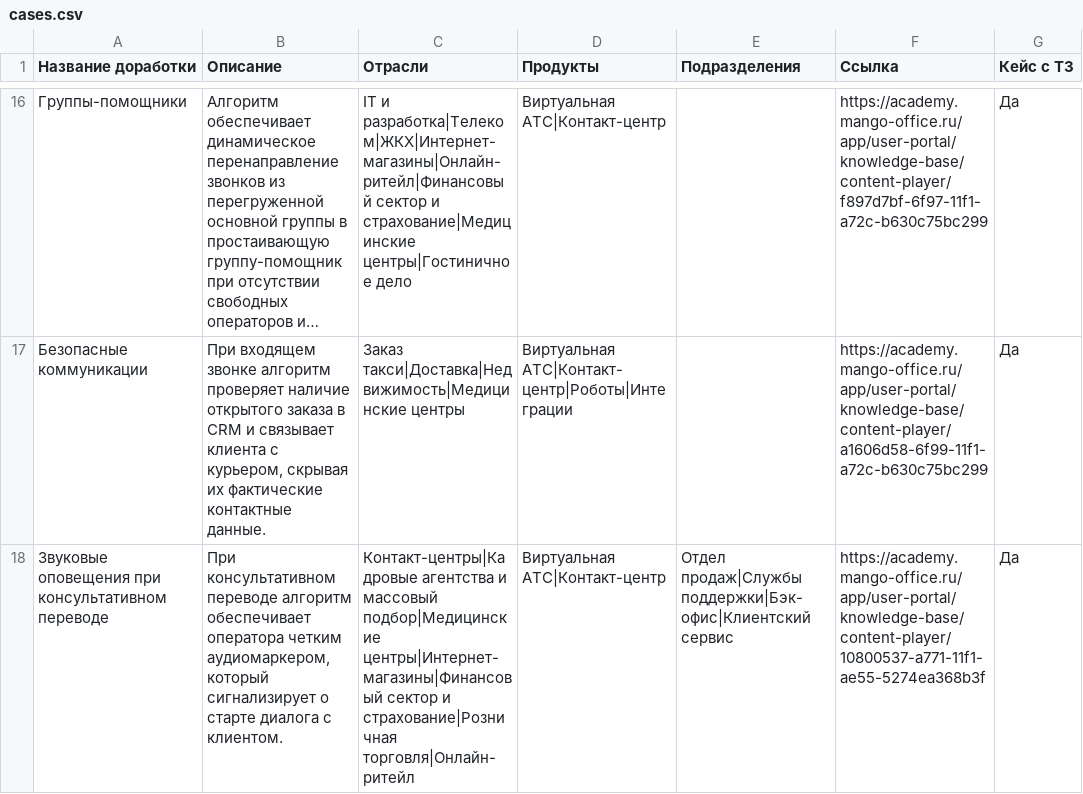
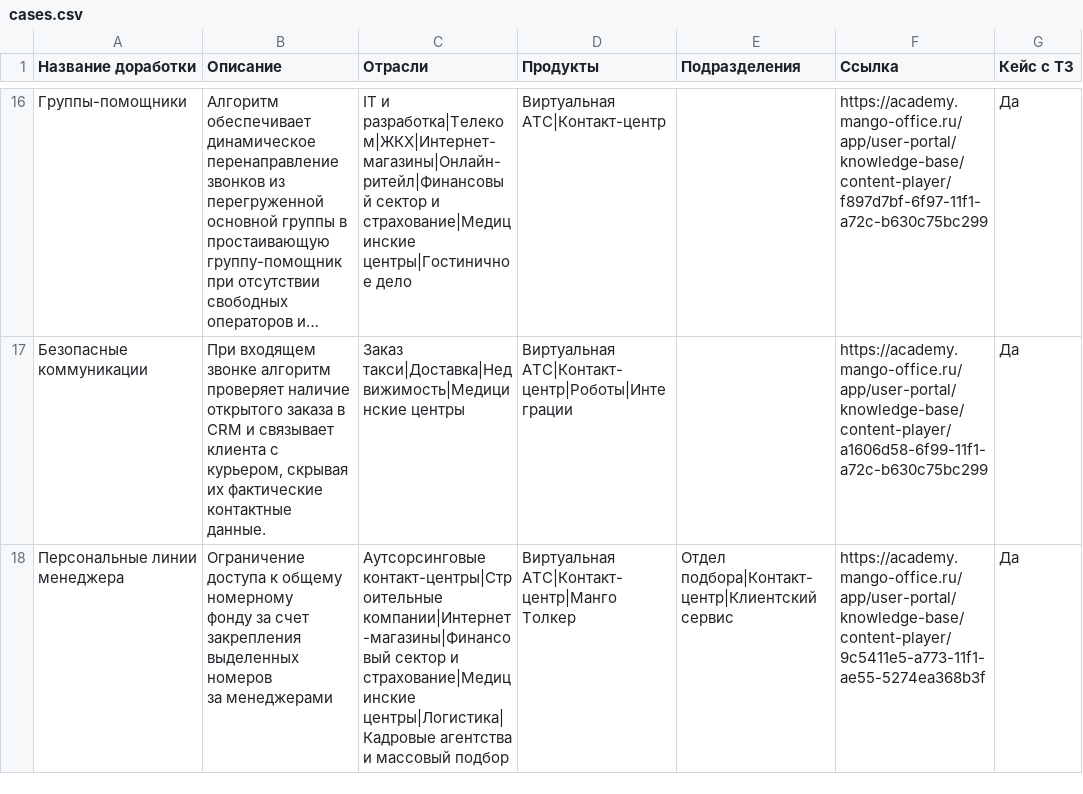
Before and after one commit to alexanderglotov994-debug/marketplace, a CSV file: data/cases.csv, drawn as a sheet; only a part is shown, gaps mark what is left out; long unchanged cells end in …; ↵ is a line break in a cell; the diff names each change by its address in the sheet, - before the commit and + after, or states it on an @@ line.

Commit message:
Update cases.csv via Admin Panel

```diff
--- a/data/cases.csv
+++ b/data/cases.csv
-A18 (Название доработки): Звуковые оповещения при консультативном переводе
+A18 (Название доработки): Персональные линии менеджера
-B18 (Описание): При консультативном переводе алгоритм обеспечивает оператора четким аудиомаркером, который сигнализирует о старте диалога с клиентом.
+B18 (Описание): Ограничение доступа к общему номерному ↵ фонду за счет закрепления выделенных номеров ↵ за менеджерами
-C18 (Отрасли): Контакт-центры|Кадровые агентства и массовый подбор|Медицинские центры|Интернет-магазины|Финансовый сектор и страхование|Розничная торговля|Онлайн-ритейл
+C18 (Отрасли): Аутсорсинговые контакт-центры|Строительные компании|Интернет-магазины|Финансовый сектор и страхование|Медицинские центры|Логистика|Кадровые агентства и массовый подбор
-D18 (Продукты): Виртуальная АТС|Контакт-центр
+D18 (Продукты): Виртуальная АТС|Контакт-центр|Манго Толкер
-E18 (Подразделения): Отдел продаж|Службы поддержки|Бэк-офис|Клиентский сервис
+E18 (Подразделения): Отдел подбора|Контакт-центр|Клиентский сервис
-F18 (Ссылка): https://academy.mango-office.ru/app/user-portal/knowledge-base/content-player/10800537-a771-11f1-ae55-5274ea368b3f
+F18 (Ссылка): https://academy.mango-office.ru/app/user-portal/knowledge-base/content-player/9c5411e5-a773-11f1-ae55-5274ea368b3f
```
